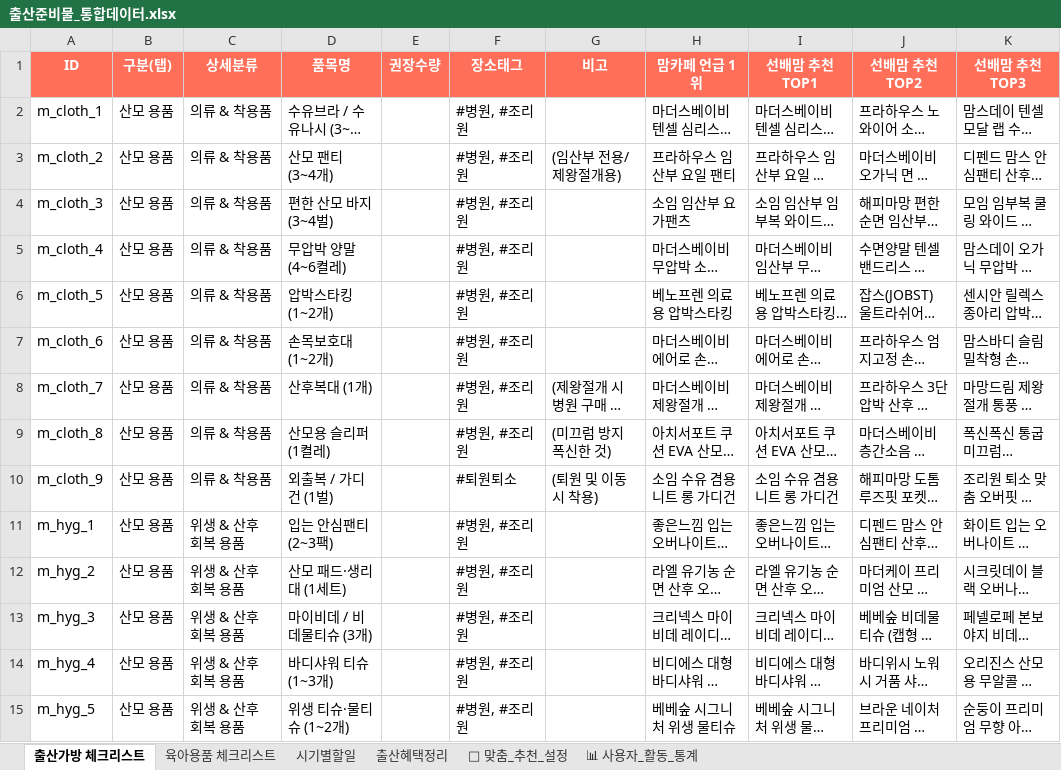
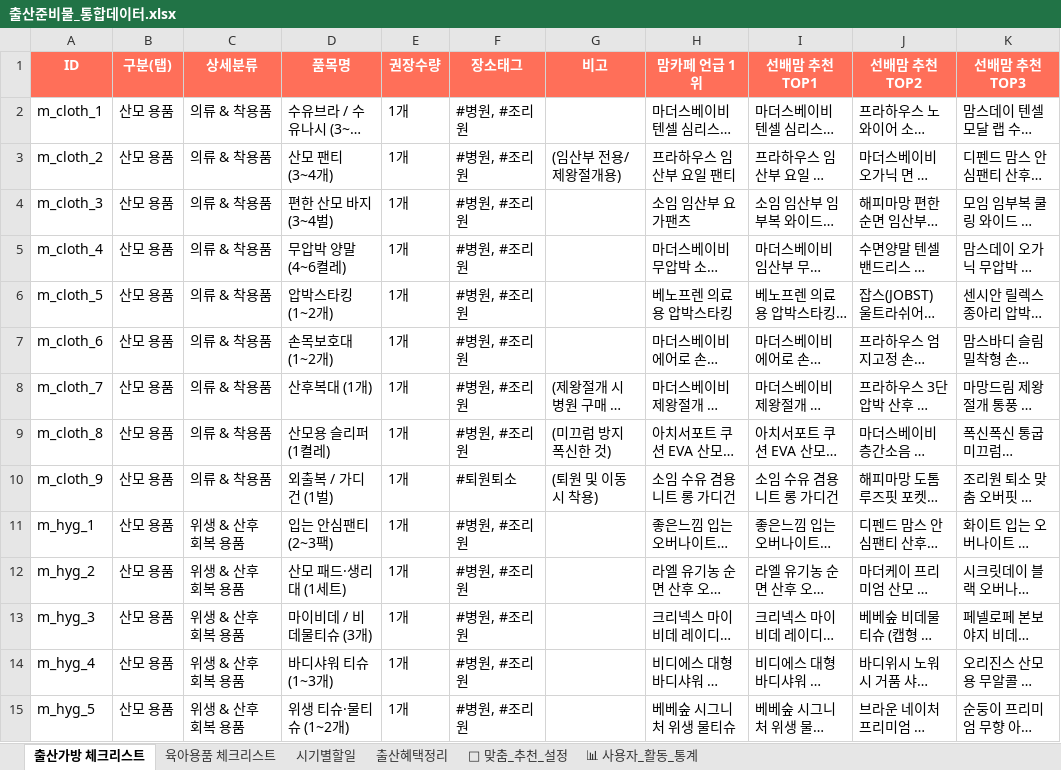
Before and after one commit to kong090821/kongkong, an Excel workbook: 출산준비물_통합데이터.xlsx, sheet 출산가방 체크리스트, drawn as a sheet; only a part is shown; long unchanged cells end in …; values as stored, in another font and other column widths than the file's, no borders; the diff covers the shown part only; the diff names each change by its address in the sheet, - before the commit and + after, or states it on an @@ line.

```diff
--- a/출산준비물_통합데이터.xlsx (sheet 출산가방 체크리스트)
+++ b/출산준비물_통합데이터.xlsx (sheet 출산가방 체크리스트)
-E2:E15 (권장수량): (empty)
+E2:E15 (권장수량): 1개
```
Also changed, not shown: 1 added row, 7 removed rows and 68 edited cells elsewhere in this sheet, sheet 시기별할일, 12 other files.
